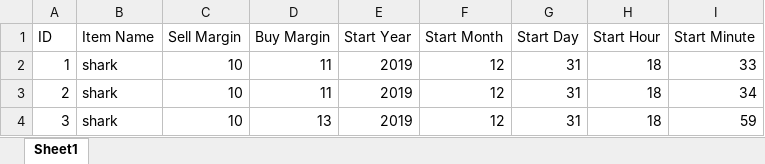
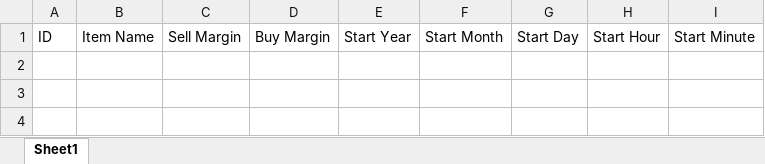
Before and after one commit to KAWilson1/osrs_stocks, an Excel workbook: margin_check.xlsx, sheet Sheet1, drawn as a sheet; values as stored, in another font and other column widths than the file's, no borders; the diff names each change by its address in the sheet, - before the commit and + after, or states it on an @@ line.

Commit message:
Fixed bugs caused by creating margin database

```diff
--- a/margin_check.xlsx (sheet Sheet1)
+++ b/margin_check.xlsx (sheet Sheet1)
-row 2: 1 | shark | 10 | 11 | 2019 | 12 | 31 | 18 | 33
-row 3: 2 | shark | 10 | 11 | 2019 | 12 | 31 | 18 | 34
-row 4: 3 | shark | 10 | 13 | 2019 | 12 | 31 | 18 | 59
```
Also changed, not shown: transaction.xlsx, 3 other files.
